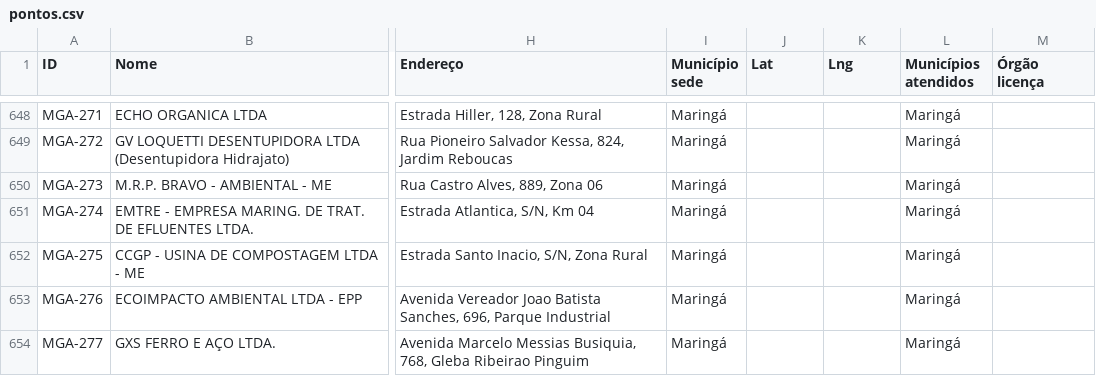
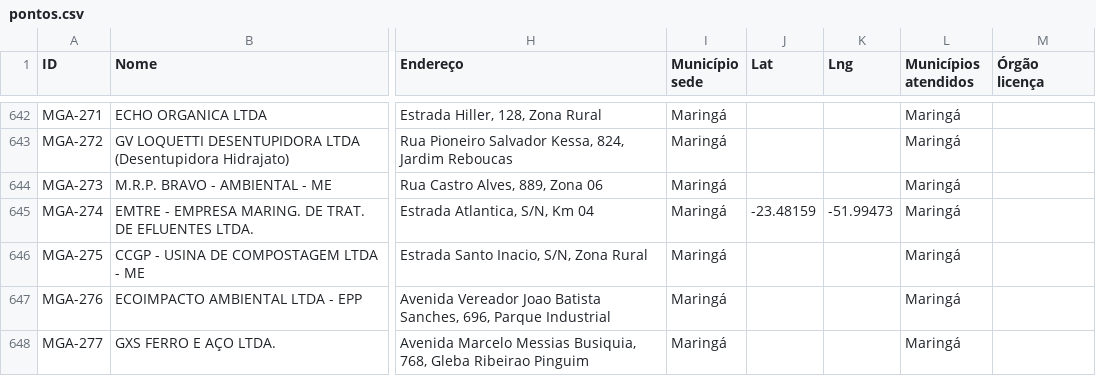
Before and after one commit to JenniferWaldhelm/desvia, a CSV file: dados/pontos.csv, drawn as a sheet; only a part is shown, gaps mark what is left out; addresses are those after the commit; the diff covers the shown part only; the diff names each change by its address in the sheet, - before the commit and + after, or states it on an @@ line.

```diff
--- a/dados/pontos.csv
+++ b/dados/pontos.csv
-J645 (Lat): (empty)
+J645 (Lat): -23.48159
-K645 (Lng): (empty)
+K645 (Lng): -51.99473
```
Also changed, not shown: 6 removed rows and 21 edited cells elsewhere in this file, 30 other files.
